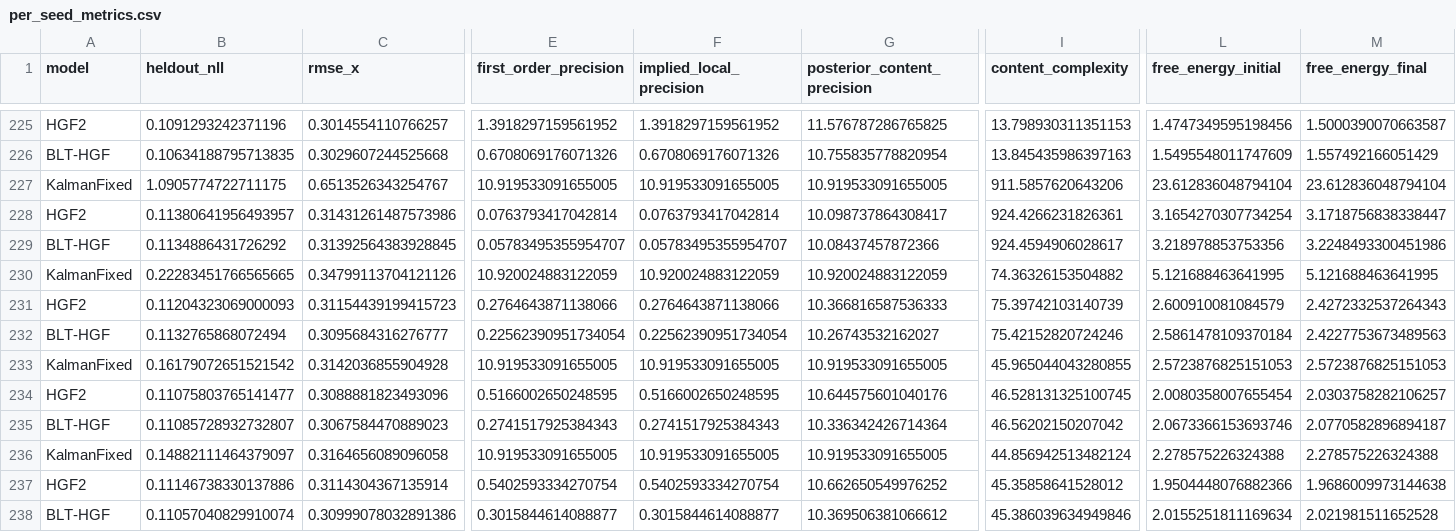
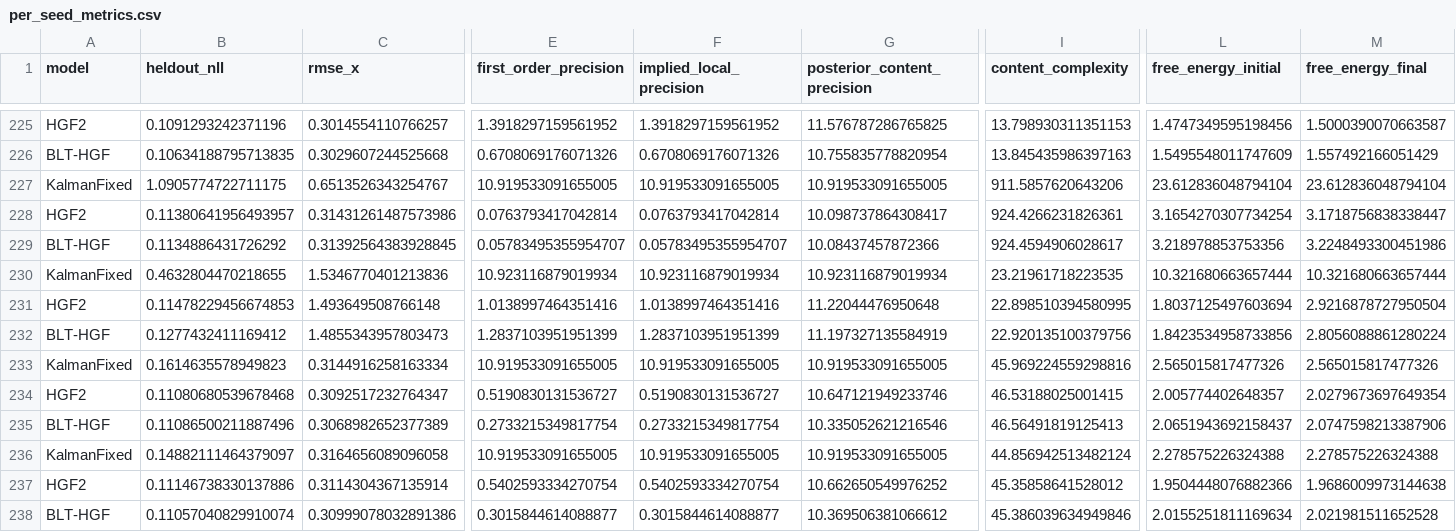
Before and after one commit to brentbaum/ifs-active-inference, a CSV file: projects/beautiful-simulation/results/sim3_default/per_seed_metrics.csv, drawn as a sheet; only a part is shown, gaps mark what is left out; removed rows and columns are numbered as before the commit, all else as after; rows hold the shown columns only; the diff covers the shown part only; the diff names each change by its address in the sheet, - before the commit and + after, or states it on an @@ line.

```diff
--- a/projects/beautiful-simulation/results/sim3_default/per_seed_metrics.csv
+++ b/projects/beautiful-simulation/results/sim3_default/per_seed_metrics.csv
-row 230: KalmanFixed | 0.22283451766565665 | 0.34799113704121126 | 10.920024883122059 | 10.920024883122059 | 10.920024883122059 | 74.36326153504882 | 5.121688463641995 | 5.121688463641995
-row 231: HGF2 | 0.11204323069000093 | 0.31154439199415723 | 0.2764643871138066 | 0.2764643871138066 | 10.366816587536333 | 75.39742103140739 | 2.600910081084579 | 2.4272332537264343
-row 232: BLT-HGF | 0.1132765868072494 | 0.3095684316276777 | 0.22562390951734054 | 0.22562390951734054 | 10.26743532162027 | 75.42152820724246 | 2.5861478109370184 | 2.4227753673489563
+row 230: KalmanFixed | 0.4632804470218655 | 1.5346770401213836 | 10.923116879019934 | 10.923116879019934 | 10.923116879019934 | 23.21961718223535 | 10.321680663657444 | 10.321680663657444
+row 231: HGF2 | 0.11478229456674853 | 1.493649508766148 | 1.0138997464351416 | 1.0138997464351416 | 11.22044476950648 | 22.898510394580995 | 1.8037125497603694 | 2.9216878727950504
+row 232: BLT-HGF | 0.1277432411169412 | 1.4855343957803473 | 1.2837103951951399 | 1.2837103951951399 | 11.197327135584919 | 22.920135100379756 | 1.8423534958733856 | 2.8056088861280224
-B233 (heldout_nll): 0.16179072651521542
+B233 (heldout_nll): 0.1614635578949823
-C233 (rmse_x): 0.3142036855904928
+C233 (rmse_x): 0.3144916258163334
-I233 (content_complexity): 45.965044043280855
+I233 (content_complexity): 45.969224559298816
-L233 (free_energy_initial): 2.5723876825151053
+L233 (free_energy_initial): 2.565015817477326
-M233 (free_energy_final): 2.5723876825151053
+M233 (free_energy_final): 2.565015817477326
-B234 (heldout_nll): 0.11075803765141477
+B234 (heldout_nll): 0.11080680539678468
-C234 (rmse_x): 0.3088881823493096
+C234 (rmse_x): 0.3092517232764347
-E234 (first_order_precision): 0.5166002650248595
+E234 (first_order_precision): 0.5190830131536727
-F234 (implied_local_precision): 0.5166002650248595
+F234 (implied_local_precision): 0.5190830131536727
-G234 (posterior_content_precision): 10.644575601040176
+G234 (posterior_content_precision): 10.647121949233746
-I234 (content_complexity): 46.528131325100745
+I234 (content_complexity): 46.53188025001415
-L234 (free_energy_initial): 2.0080358007655454
+L234 (free_energy_initial): 2.005774402648357
-M234 (free_energy_final): 2.0303758282106257
+M234 (free_energy_final): 2.0279673697649354
-B235 (heldout_nll): 0.11085728932732807
+B235 (heldout_nll): 0.11086500211887496
-C235 (rmse_x): 0.3067584470889023
+C235 (rmse_x): 0.3068982652377389
-E235 (first_order_precision): 0.2741517925384343
+E235 (first_order_precision): 0.2733215349817754
-F235 (implied_local_precision): 0.2741517925384343
+F235 (implied_local_precision): 0.2733215349817754
-G235 (posterior_content_precision): 10.336342426714364
+G235 (posterior_content_precision): 10.335052621216546
-I235 (content_complexity): 46.56202150207042
+I235 (content_complexity): 46.56491819125413
-L235 (free_energy_initial): 2.0673366153693746
+L235 (free_energy_initial): 2.0651943692158437
-M235 (free_energy_final): 2.0770582896894187
+M235 (free_energy_final): 2.0747598213387906
```
Also changed, not shown: 2 edited cells elsewhere in this file, projects/beautiful-simulation/results/sim3_default/posterior_traces.csv, 10 other files.
